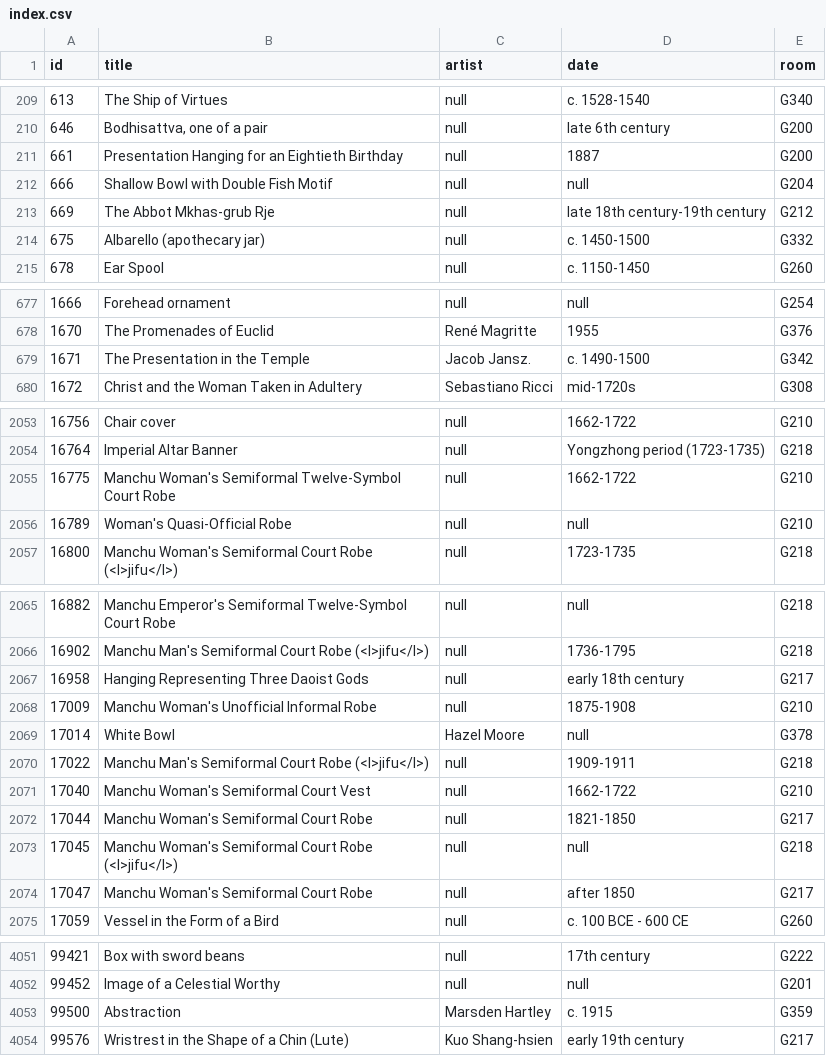
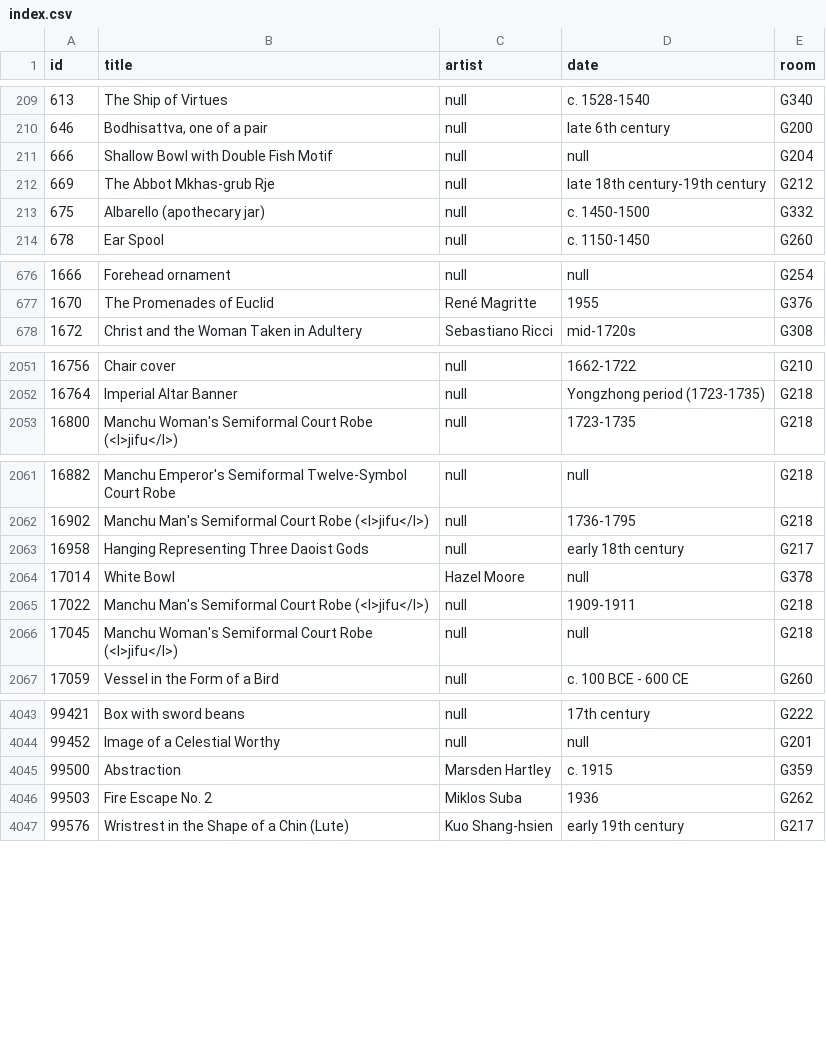
Before and after one commit to miabot/galleries.csv, a CSV file: index.csv, drawn as a sheet; only a part is shown, gaps mark what is left out; removed rows and columns are numbered as before the commit, all else as after; the diff covers the shown part only; the diff names each change by its address in the sheet, - before the commit and + after, or states it on an @@ line.

```diff
--- a/index.csv
+++ b/index.csv
-row 211: 661 | Presentation Hanging for an Eightieth Birthday | null | 1887 | G200
-row 679: 1671 | The Presentation in the Temple | Jacob Jansz. | c. 1490-1500 | G342
-row 2055: 16775 | Manchu Woman's Semiformal Twelve-Symbol Court Robe | null | 1662-1722 | G210
-row 2056: 16789 | Woman's Quasi-Official Robe | null | null | G210
-row 2068: 17009 | Manchu Woman's Unofficial Informal Robe | null | 1875-1908 | G210
-row 2071: 17040 | Manchu Woman's Semiformal Court Vest | null | 1662-1722 | G210
-row 2072: 17044 | Manchu Woman's Semiformal Court Robe | null | 1821-1850 | G217
-row 2074: 17047 | Manchu Woman's Semiformal Court Robe | null | after 1850 | G217
+row 4046: 99503 | Fire Escape No. 2 | Miklos Suba | 1936 | G262
```
Also changed, not shown: 2 added rows and 1 edited cell elsewhere in this file, galleries/200.csv, galleries/210.csv, 4 other files.
